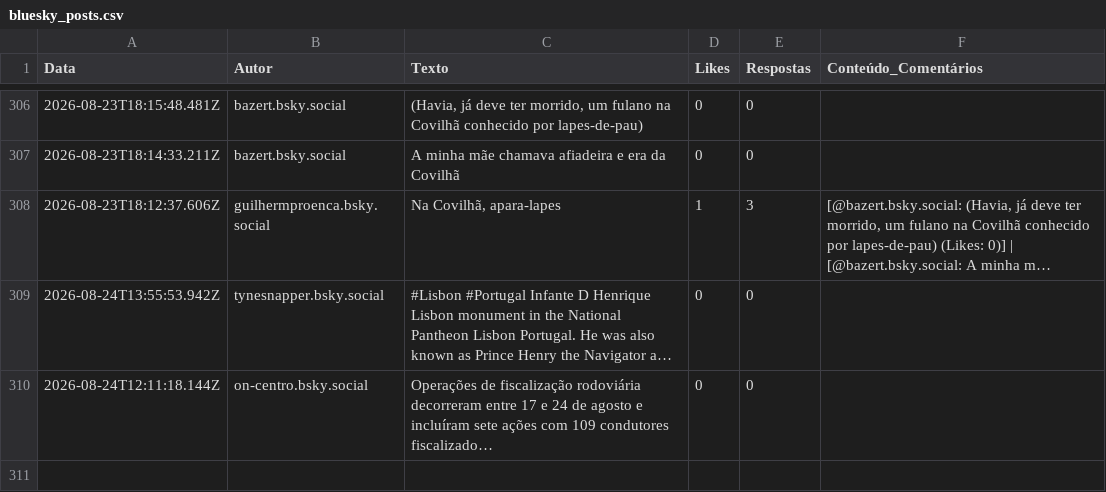
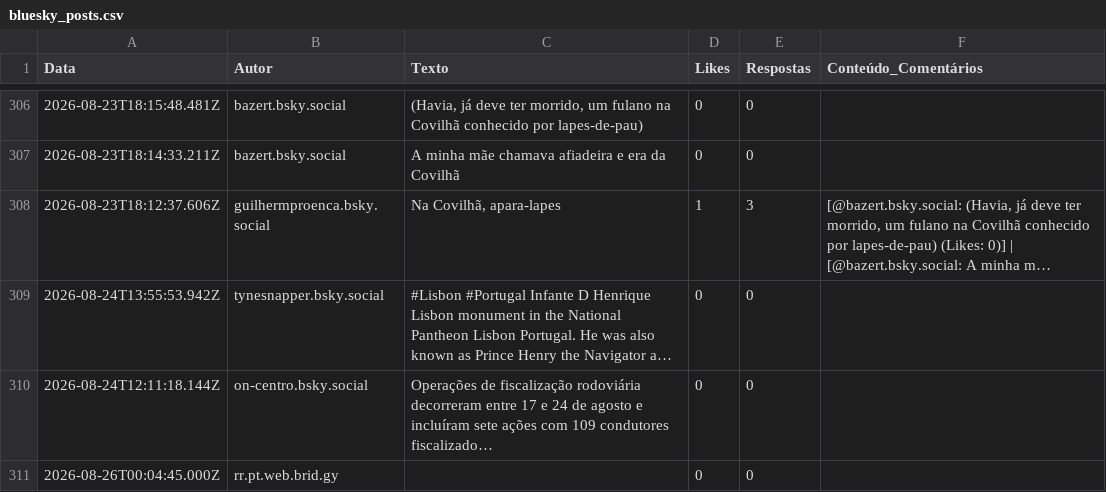
Before and after one commit to carolinarraposo/extracao-dados-covilha, a CSV file: data/raw/bluesky_posts.csv, drawn as a sheet; only a part is shown, gaps mark what is left out; long unchanged cells end in …; the diff names each change by its address in the sheet, - before the commit and + after, or states it on an @@ line.

```diff
--- a/data/raw/bluesky_posts.csv
+++ b/data/raw/bluesky_posts.csv
+row 311: 2026-08-26T00:04:45.000Z | rr.pt.web.brid.gy |  | 0 | 0
```
Also changed, not shown: 4 other files.
